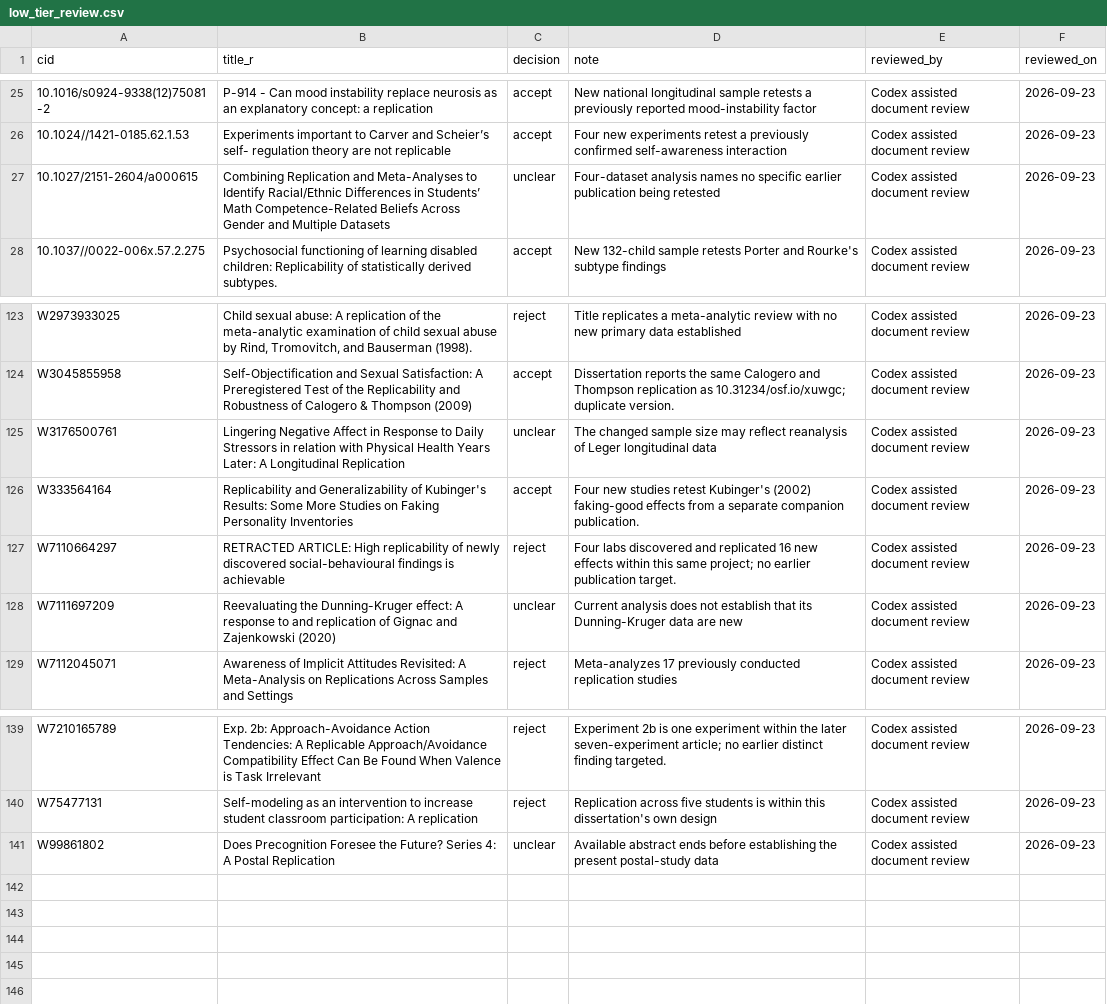
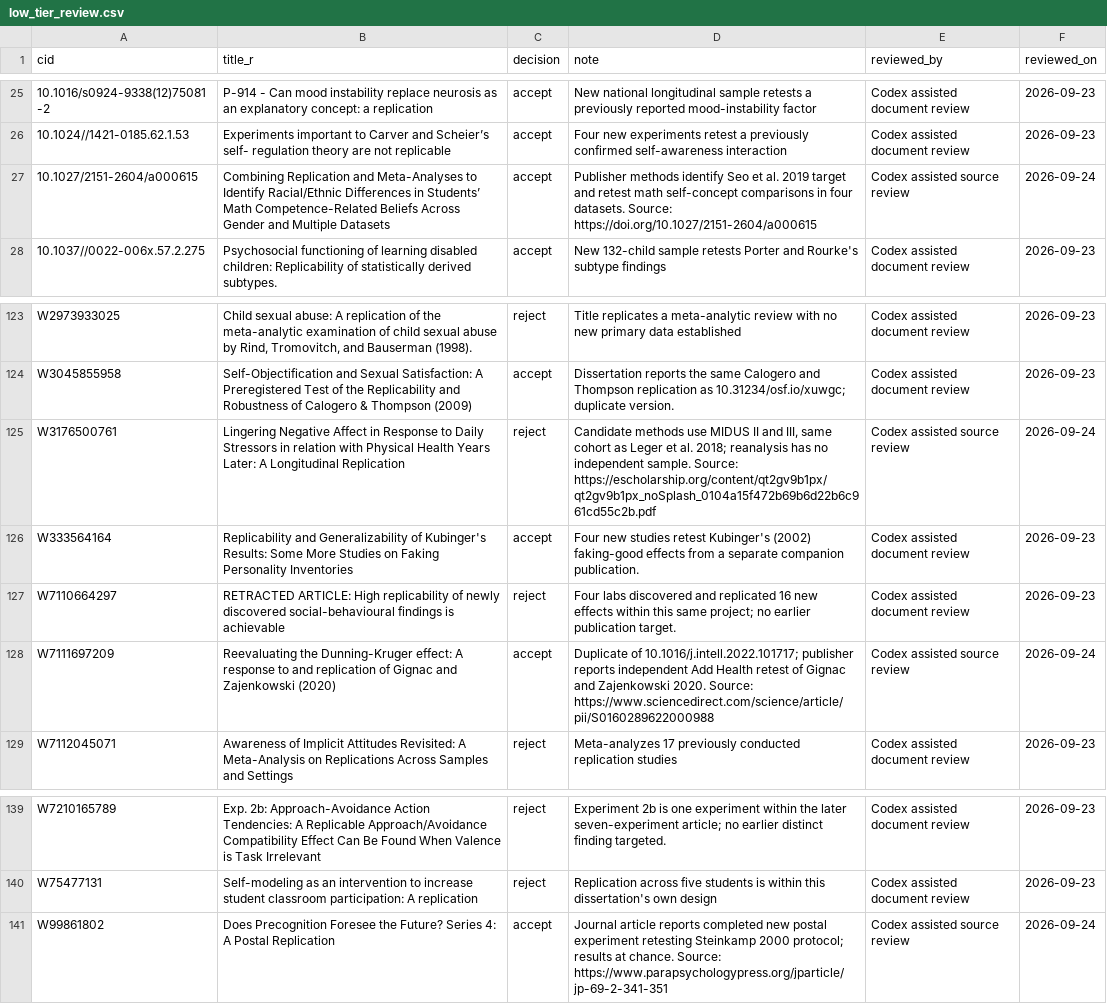
Before and after one commit to leosammallahti/retested, a CSV file: data/curated/low_tier_review.csv, drawn as a sheet; only a part is shown, gaps mark what is left out; the diff covers the shown part only.

```diff
--- a/data/curated/low_tier_review.csv
+++ b/data/curated/low_tier_review.csv
@@ -26,3 +26,3 @@ cid,title_r,decision,note,reviewed_by,reviewed_on
 10.1024//1421-0185.62.1.53,Experiments important to Carver and Scheier’s self- regulation theory are not replicable,accept,Four new experiments retest a previously confirmed self-awareness interaction,Codex assisted document review,2026-09-23
-10.1027/2151-2604/a000615,Combining Replication and Meta-Analyses to Identify Racial/Ethnic Differences in Students’ Math Competence-Related Beliefs Across Gender and Multiple Datasets,unclear,Four-dataset analysis names no specific earlier publication being retested,Codex assisted document review,2026-09-23
+10.1027/2151-2604/a000615,Combining Replication and Meta-Analyses to Identify Racial/Ethnic Differences in Students’ Math Competence-Related Beliefs Across Gender and Multiple Datasets,accept,Publisher methods identify Seo et al. 2019 target and retest math self-concept comparisons in four datasets. Source: https://doi.org/10.1027/2151-2604/a000615,Codex assisted source review,2026-09-24
 10.1037//0022-006x.57.2.275,Psychosocial functioning of learning disabled children: Replicability of statistically derived subtypes.,accept,New 132-child sample retests Porter and Rourke's subtype findings,Codex assisted document review,2026-09-23
@@ -124,6 +124,6 @@ W2973933025,"Child sexual abuse: A replication of the meta-analytic examination
 W3045855958,Self-Objectification and Sexual Satisfaction: A Preregistered Test of the Replicability and Robustness of Calogero & Thompson (2009),accept,Dissertation reports the same Calogero and Thompson replication as 10.31234/osf.io/xuwgc; duplicate version.,Codex assisted document review,2026-09-23
-W3176500761,Lingering Negative Affect in Response to Daily Stressors in relation with Physical Health Years Later: A Longitudinal Replication,unclear,The changed sample size may reflect reanalysis of Leger longitudinal data,Codex assisted document review,2026-09-23
+W3176500761,Lingering Negative Affect in Response to Daily Stressors in relation with Physical Health Years Later: A Longitudinal Replication,reject,"Candidate methods use MIDUS II and III, same cohort as Leger et al. 2018; reanalysis has no independent sample. Source: https://escholarship.org/content/qt2gv9b1px/qt2gv9b1px_noSplash_0104a15f472b69b6d22b6c961cd55c2b.pdf",Codex assisted source review,2026-09-24
 W333564164,Replicability and Generalizability of Kubinger's Results: Some More Studies on Faking Personality Inventories,accept,Four new studies retest Kubinger's (2002) faking-good effects from a separate companion publication.,Codex assisted document review,2026-09-23
 W7110664297,RETRACTED ARTICLE: High replicability of newly discovered social-behavioural findings is achievable,reject,Four labs discovered and replicated 16 new effects within this same project; no earlier publication target.,Codex assisted document review,2026-09-23
-W7111697209,Reevaluating the Dunning-Kruger effect: A response to and replication of Gignac and Zajenkowski (2020),unclear,Current analysis does not establish that its Dunning-Kruger data are new,Codex assisted document review,2026-09-23
+W7111697209,Reevaluating the Dunning-Kruger effect: A response to and replication of Gignac and Zajenkowski (2020),accept,Duplicate of 10.1016/j.intell.2022.101717; publisher reports independent Add Health retest of Gignac and Zajenkowski 2020. Source: https://www.sciencedirect.com/science/article/pii/S0160289622000988,Codex assisted source review,2026-09-24
 W7112045071,Awareness of Implicit Attitudes Revisited: A Meta-Analysis on Replications Across Samples and Settings,reject,Meta-analyzes 17 previously conducted replication studies,Codex assisted document review,2026-09-23
@@ -140,2 +140,2 @@ W7210165789,Exp. 2b: Approach-Avoidance Action Tendencies: A Replicable Approach
 W75477131,Self-modeling as an intervention to increase student classroom participation: A replication,reject,Replication across five students is within this dissertation's own design,Codex assisted document review,2026-09-23
-W99861802,Does Precognition Foresee the Future? Series 4: A Postal Replication,unclear,Available abstract ends before establishing the present postal-study data,Codex assisted document review,2026-09-23
+W99861802,Does Precognition Foresee the Future? Series 4: A Postal Replication,accept,Journal article reports completed new postal experiment retesting Steinkamp 2000 protocol; results at chance. Source: https://www.parapsychologypress.org/jparticle/jp-69-2-341-351,Codex assisted source review,2026-09-24
```
Also changed, not shown: 96 edited cells elsewhere in this file, data/curated/multi_original_links.csv, 5 other files.
